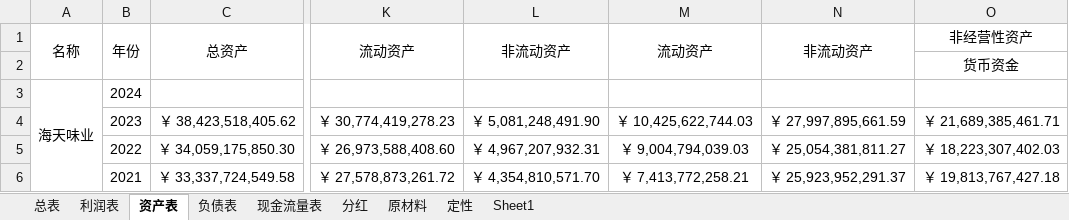
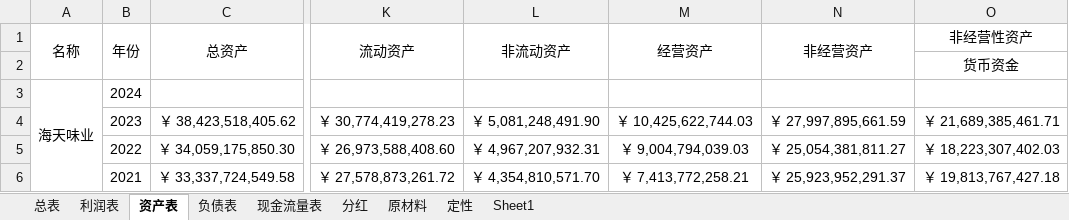
Before and after one commit to leaves-27/finance, an Excel workbook: 行业/食品饮料/调味品/调味品.xlsx, sheet 资产表, drawn as a sheet; only a part is shown, gaps mark what is left out; values as stored, in another font and other column widths than the file's, no borders; the diff names each change by its address in the sheet, - before the commit and + after, or states it on an @@ line.

```diff
--- a/行业/食品饮料/调味品/调味品.xlsx (sheet 资产表)
+++ b/行业/食品饮料/调味品/调味品.xlsx (sheet 资产表)
-M1: 流动资产
+M1: 经营资产
-N1: 非流动资产
+N1: 非经营资产
```
Also changed, not shown: sheet 总表, formulas that keep their value, 行业/食品饮料/白酒/白酒.xlsx, 行业/食品饮料/软饮料/软饮料.xlsx, 3 other files.
